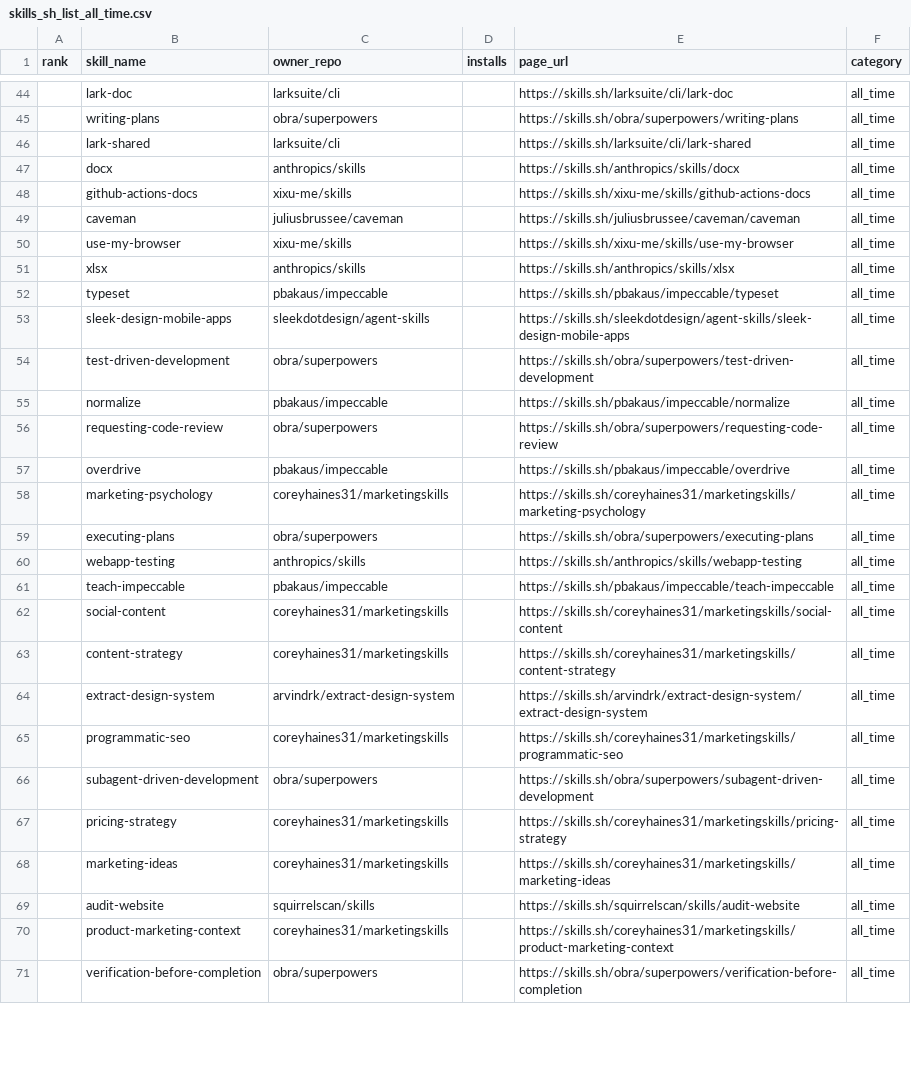
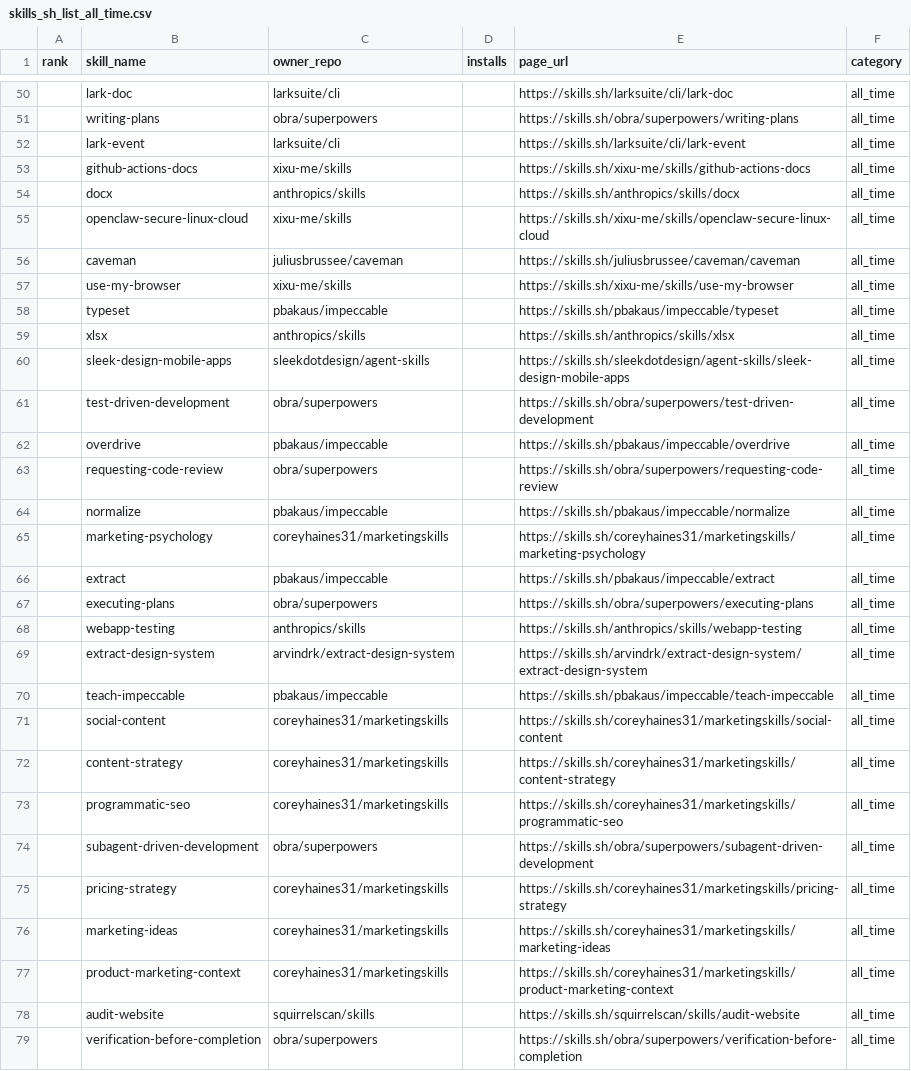
Before and after one commit to biyan113/skills.sh, a CSV file: skills_sh_list_all_time.csv, drawn as a sheet; only a part is shown, gaps mark what is left out; the diff covers the shown part only.

```diff
--- a/skills_sh_list_all_time.csv
+++ b/skills_sh_list_all_time.csv
@@ -45,17 +51,20 @@ rank,skill_name,owner_repo,installs,page_url,category
 ,writing-plans,obra/superpowers,,https://skills.sh/obra/superpowers/writing-plans,all_time
-,lark-shared,larksuite/cli,,https://skills.sh/larksuite/cli/lark-shared,all_time
+,lark-event,larksuite/cli,,https://skills.sh/larksuite/cli/lark-event,all_time
+,github-actions-docs,xixu-me/skills,,https://skills.sh/xixu-me/skills/github-actions-docs,all_time
 ,docx,anthropics/skills,,https://skills.sh/anthropics/skills/docx,all_time
-,github-actions-docs,xixu-me/skills,,https://skills.sh/xixu-me/skills/github-actions-docs,all_time
+,openclaw-secure-linux-cloud,xixu-me/skills,,https://skills.sh/xixu-me/skills/openclaw-secure-linux-cloud,all_time
 ,caveman,juliusbrussee/caveman,,https://skills.sh/juliusbrussee/caveman/caveman,all_time
 ,use-my-browser,xixu-me/skills,,https://skills.sh/xixu-me/skills/use-my-browser,all_time
+,typeset,pbakaus/impeccable,,https://skills.sh/pbakaus/impeccable/typeset,all_time
 ,xlsx,anthropics/skills,,https://skills.sh/anthropics/skills/xlsx,all_time
-,typeset,pbakaus/impeccable,,https://skills.sh/pbakaus/impeccable/typeset,all_time
 ,sleek-design-mobile-apps,sleekdotdesign/agent-skills,,https://skills.sh/sleekdotdesign/agent-skills/sleek-design-mobile-apps,all_time
 ,test-driven-development,obra/superpowers,,https://skills.sh/obra/superpowers/test-driven-development,all_time
+,overdrive,pbakaus/impeccable,,https://skills.sh/pbakaus/impeccable/overdrive,all_time
+,requesting-code-review,obra/superpowers,,https://skills.sh/obra/superpowers/requesting-code-review,all_time
 ,normalize,pbakaus/impeccable,,https://skills.sh/pbakaus/impeccable/normalize,all_time
-,requesting-code-review,obra/superpowers,,https://skills.sh/obra/superpowers/requesting-code-review,all_time
-,overdrive,pbakaus/impeccable,,https://skills.sh/pbakaus/impeccable/overdrive,all_time
 ,marketing-psychology,coreyhaines31/marketingskills,,https://skills.sh/coreyhaines31/marketingskills/marketing-psychology,all_time
+,extract,pbakaus/impeccable,,https://skills.sh/pbakaus/impeccable/extract,all_time
 ,executing-plans,obra/superpowers,,https://skills.sh/obra/superpowers/executing-plans,all_time
 ,webapp-testing,anthropics/skills,,https://skills.sh/anthropics/skills/webapp-testing,all_time
+,extract-design-system,arvindrk/extract-design-system,,https://skills.sh/arvindrk/extract-design-system/extract-design-system,all_time
 ,teach-impeccable,pbakaus/impeccable,,https://skills.sh/pbakaus/impeccable/teach-impeccable,all_time
@@ -63,3 +72,2 @@ rank,skill_name,owner_repo,installs,page_url,category
 ,content-strategy,coreyhaines31/marketingskills,,https://skills.sh/coreyhaines31/marketingskills/content-strategy,all_time
-,extract-design-system,arvindrk/extract-design-system,,https://skills.sh/arvindrk/extract-design-system/extract-design-system,all_time
 ,programmatic-seo,coreyhaines31/marketingskills,,https://skills.sh/coreyhaines31/marketingskills/programmatic-seo,all_time
@@ -68,4 +76,4 @@ rank,skill_name,owner_repo,installs,page_url,category
 ,marketing-ideas,coreyhaines31/marketingskills,,https://skills.sh/coreyhaines31/marketingskills/marketing-ideas,all_time
+,product-marketing-context,coreyhaines31/marketingskills,,https://skills.sh/coreyhaines31/marketingskills/product-marketing-context,all_time
 ,audit-website,squirrelscan/skills,,https://skills.sh/squirrelscan/skills/audit-website,all_time
-,product-marketing-context,coreyhaines31/marketingskills,,https://skills.sh/coreyhaines31/marketingskills/product-marketing-context,all_time
 ,verification-before-completion,obra/superpowers,,https://skills.sh/obra/superpowers/verification-before-completion,all_time
```
Also changed, not shown: 8 added rows, 9 removed rows, 45 moved rows and 6 edited cells elsewhere in this file, skills_sh_list_hot.csv, skills_sh_list_trending.csv, 3 other files.
